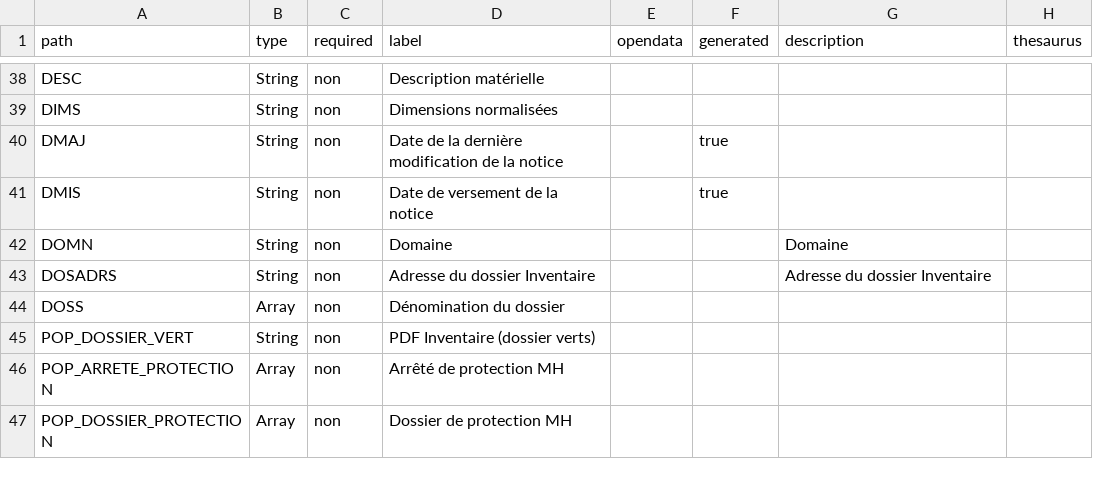
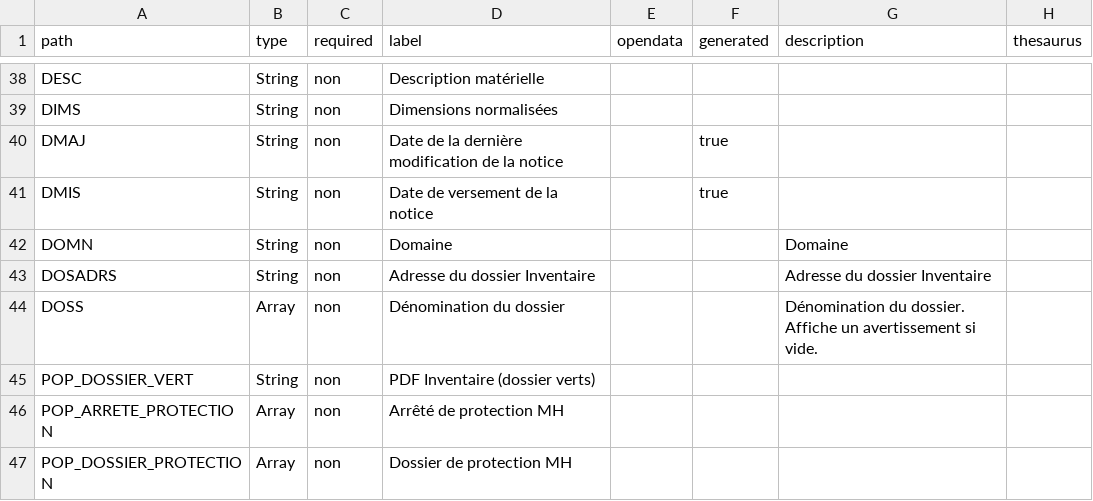
Before and after one commit to betagouv/pop, a CSV file: apps/api/csv/palissy.csv, drawn as a sheet; only a part is shown, gaps mark what is left out; the diff covers the shown part only.

```diff
--- a/apps/api/csv/palissy.csv
+++ b/apps/api/csv/palissy.csv
@@ -48,3 +48,3 @@ path,type,required,label,opendata,generated,description,thesaurus
 "DOSADRS","String","non","Adresse du dossier Inventaire","","","Adresse du dossier Inventaire",""
-"DOSS","Array","non","Dénomination du dossier","","","",""
+"DOSS","Array","non","Dénomination du dossier","","","Dénomination du dossier. Affiche un avertissement si vide.",""
 "POP_DOSSIER_VERT","String","non","PDF Inventaire (dossier verts)","","","",""
```
Also changed, not shown: 17 edited cells elsewhere in this file, apps/api/csv/joconde.csv, apps/api/csv/memoire.csv, 11 other files.
